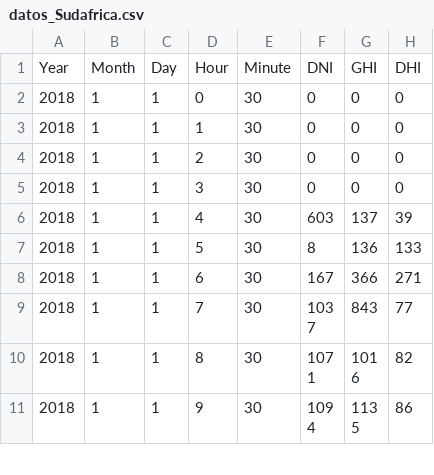
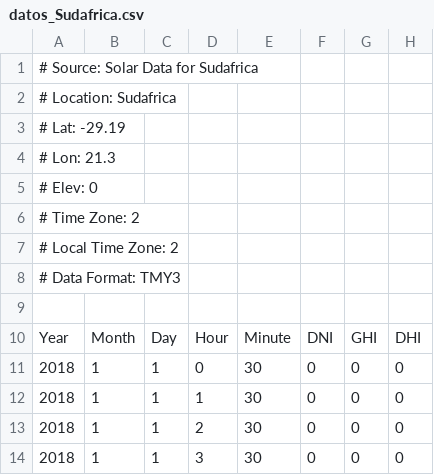
Before and after one commit to nicoleits/NicoleTorres, a CSV file: Prueba1/datos_Sudafrica.csv, drawn as a sheet; only a part is shown; the shorter side is filled out with more unchanged rows; the diff names each change by its address in the sheet, - before the commit and + after, or states it on an @@ line.

```diff
--- a/Prueba1/datos_Sudafrica.csv
+++ b/Prueba1/datos_Sudafrica.csv
+row 1: # Source: Solar Data for Sudafrica
+row 2: # Location: Sudafrica
+row 3: # Lat: -29.19
+row 4: # Lon: 21.3
+row 5: # Elev: 0
+row 6: # Time Zone: 2
+row 7: # Local Time Zone: 2
+row 8: # Data Format: TMY3
+row 9: (empty)
```
Also changed, not shown: Prueba1/datos_Chile.csv, 7 other files.
